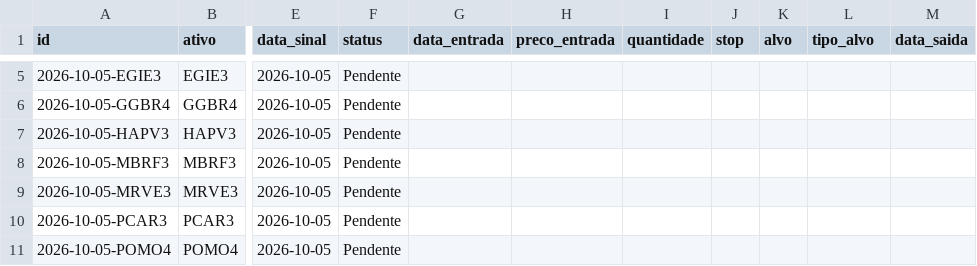
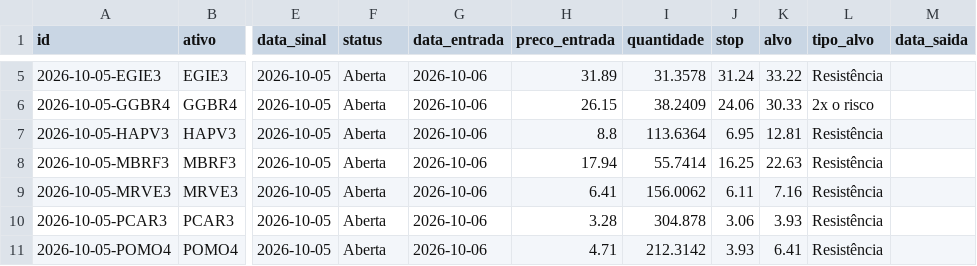
Before and after one commit to giordanybs/Painel-b3, a CSV file: carteira/operacoes.csv, drawn as a sheet; only a part is shown, gaps mark what is left out; the diff covers the shown part only; the diff names each change by its address in the sheet, - before the commit and + after, or states it on an @@ line.

```diff
--- a/carteira/operacoes.csv
+++ b/carteira/operacoes.csv
-F5:F11 (status): Pendente
+F5:F11 (status): Aberta
-G5:G11 (data_entrada): (empty)
+G5:G11 (data_entrada): 2026-10-06
-H5 (preco_entrada): (empty)
+H5 (preco_entrada): 31.89
-I5 (quantidade): (empty)
+I5 (quantidade): 31.3578
-J5 (stop): (empty)
+J5 (stop): 31.24
-K5 (alvo): (empty)
+K5 (alvo): 33.22
-L5 (tipo_alvo): (empty)
+L5 (tipo_alvo): Resistência
-H6 (preco_entrada): (empty)
+H6 (preco_entrada): 26.15
-I6 (quantidade): (empty)
+I6 (quantidade): 38.2409
-J6 (stop): (empty)
+J6 (stop): 24.06
-K6 (alvo): (empty)
+K6 (alvo): 30.33
-L6 (tipo_alvo): (empty)
+L6 (tipo_alvo): 2x o risco
-H7 (preco_entrada): (empty)
+H7 (preco_entrada): 8.8
-I7 (quantidade): (empty)
+I7 (quantidade): 113.6364
-J7 (stop): (empty)
+J7 (stop): 6.95
-K7 (alvo): (empty)
+K7 (alvo): 12.81
-L7:L11 (tipo_alvo): (empty)
+L7:L11 (tipo_alvo): Resistência
-H8 (preco_entrada): (empty)
+H8 (preco_entrada): 17.94
-I8 (quantidade): (empty)
+I8 (quantidade): 55.7414
-J8 (stop): (empty)
+J8 (stop): 16.25
-K8 (alvo): (empty)
+K8 (alvo): 22.63
-H9 (preco_entrada): (empty)
+H9 (preco_entrada): 6.41
-I9 (quantidade): (empty)
+I9 (quantidade): 156.0062
-J9 (stop): (empty)
+J9 (stop): 6.11
-K9 (alvo): (empty)
+K9 (alvo): 7.16
-H10 (preco_entrada): (empty)
+H10 (preco_entrada): 3.28
-I10 (quantidade): (empty)
+I10 (quantidade): 304.878
-J10 (stop): (empty)
+J10 (stop): 3.06
-K10 (alvo): (empty)
+K10 (alvo): 3.93
-H11 (preco_entrada): (empty)
+H11 (preco_entrada): 4.71
-I11 (quantidade): (empty)
+I11 (quantidade): 212.3142
-J11 (stop): (empty)
+J11 (stop): 3.93
-K11 (alvo): (empty)
+K11 (alvo): 6.41
```
Also changed, not shown: 4 added rows and 78 edited cells elsewhere in this file, 1 other file.
